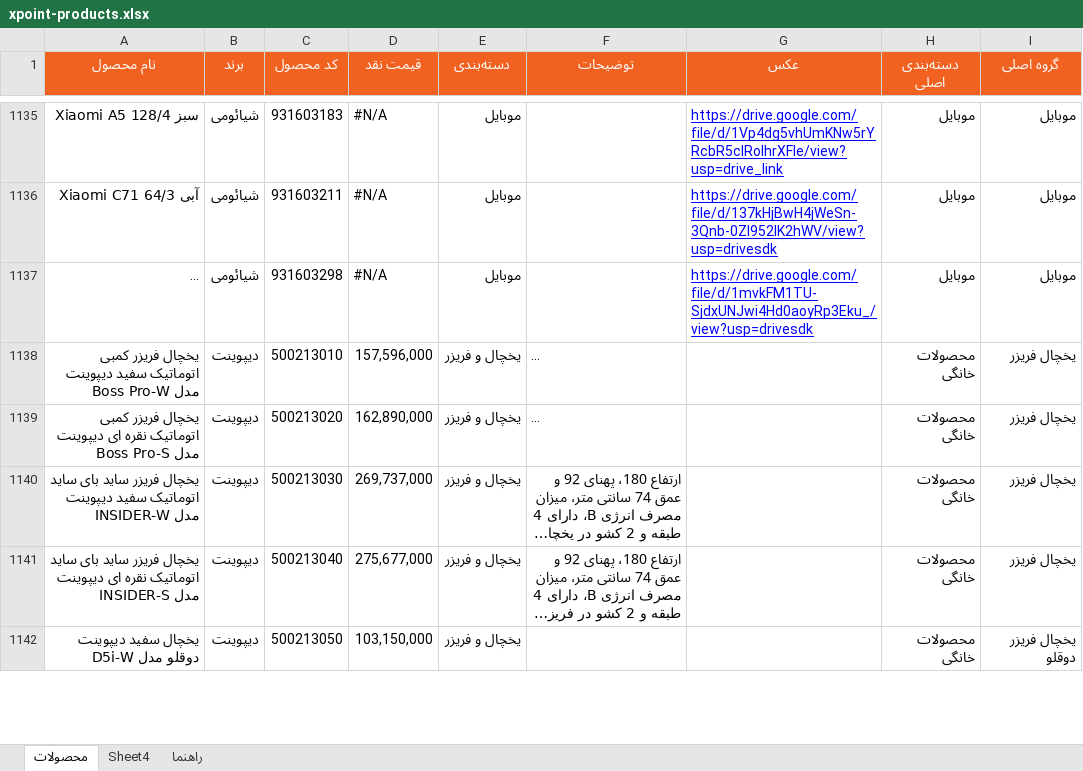
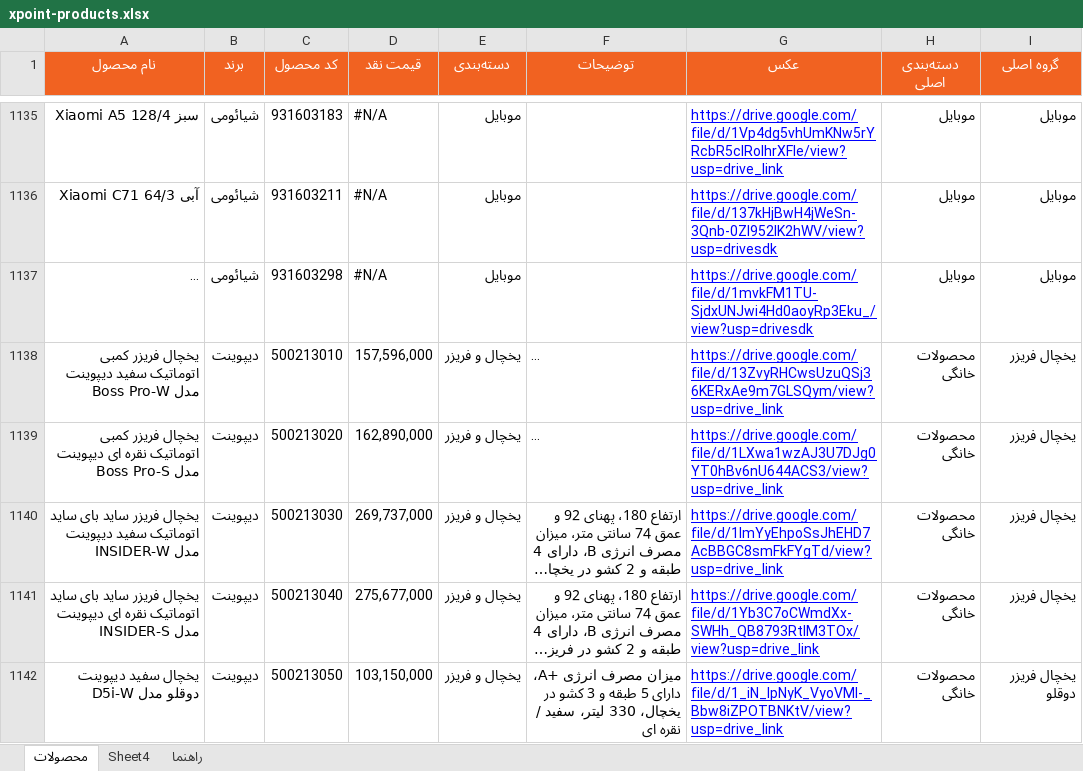
Before and after one commit to jitxpoint-hub/xpoint-catalog, an Excel workbook: data/xpoint-products.xlsx, sheet محصولات, drawn as a sheet; only a part is shown, gaps mark what is left out; long unchanged cells end in …; values as stored, in another font and other column widths than the file's, no borders; charts and pictures and conditional formats not drawn; the diff covers the shown part only; the diff names each change by its address in the sheet, - before the commit and + after, or states it on an @@ line.

```diff
--- a/data/xpoint-products.xlsx (sheet محصولات)
+++ b/data/xpoint-products.xlsx (sheet محصولات)
-G1138 (عکس): (empty)
+G1138 (عکس): https://drive.google.com/file/d/13ZvyRHCwsUzuQSj36KERxAe9m7GLSQym/view?usp=drive_link
-G1139 (عکس): (empty)
+G1139 (عکس): https://drive.google.com/file/d/1LXwa1wzAJ3U7DJg0YT0hBv6nU644ACS3/view?usp=drive_link
-G1140 (عکس): (empty)
+G1140 (عکس): https://drive.google.com/file/d/1lmYyEhpoSsJhEHD7AcBBGC8smFkFYgTd/view?usp=drive_link
-G1141 (عکس): (empty)
+G1141 (عکس): https://drive.google.com/file/d/1Yb3C7oCWmdXx-SWHh_QB8793RtlM3TOx/view?usp=drive_link
-F1142 (توضیحات): (empty)
+F1142 (توضیحات): میزان مصرف انرژی +A، دارای 5 طبقه و 3 کشو در یخچال، 330 لیتر، سفید / نقره ای
-G1142 (عکس): (empty)
+G1142 (عکس): https://drive.google.com/file/d/1_iN_IpNyK_VyoVMI-_Bbw8iZPOTBNKtV/view?usp=drive_link
```
Also changed, not shown: 20 edited cells elsewhere in this sheet, 1 other file.
